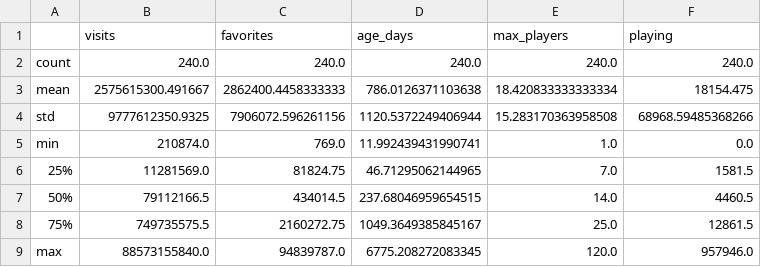
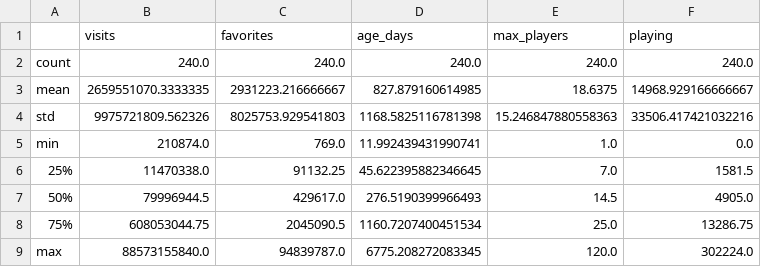
Before and after one commit to Aileenarau112/roblox-crowd-prediction, a CSV file: results/training_summary.csv, drawn as a sheet.

```diff
--- a/results/training_summary.csv
+++ b/results/training_summary.csv
@@ -2,8 +2,8 @@
 count,240.0,240.0,240.0,240.0,240.0
-mean,2575615300.491667,2862400.4458333333,786.0126371103638,18.420833333333334,18154.475
-std,9777612350.9325,7906072.596261156,1120.5372249406944,15.283170363958508,68968.59485368266
+mean,2659551070.3333335,2931223.216666667,827.879160614985,18.6375,14968.929166666667
+std,9975721809.562326,8025753.929541803,1168.5825116781398,15.246847880558363,33506.417421032216
 min,210874.0,769.0,11.992439431990741,1.0,0.0
-25%,11281569.0,81824.75,46.71295062144965,7.0,1581.5
-50%,79112166.5,434014.5,237.68046959654515,14.0,4460.5
-75%,749735575.5,2160272.75,1049.3649385845167,25.0,12861.5
-max,88573155840.0,94839787.0,6775.208272083345,120.0,957946.0
+25%,11470338.0,91132.25,45.622395882346645,7.0,1581.5
+50%,79996944.5,429617.0,276.5190399966493,14.5,4905.0
+75%,608053044.75,2045090.5,1160.7207400451534,25.0,13286.75
+max,88573155840.0,94839787.0,6775.208272083345,120.0,302224.0
```
Also changed, not shown: data/processed/games.csv, examples/games.csv, 10 other files.
